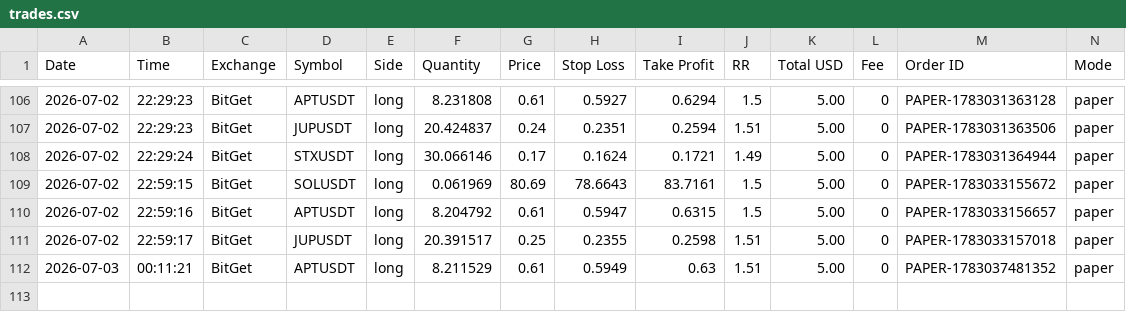
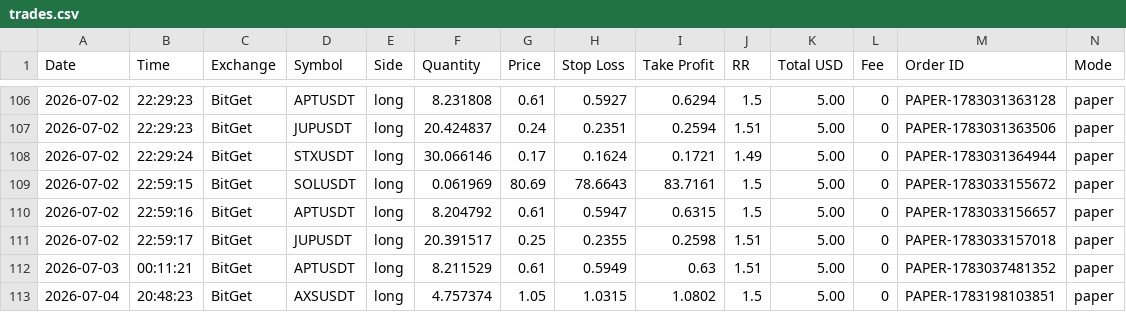
Before and after one commit to ballikov-lgtm/BotTrading, a CSV file: trades.csv, drawn as a sheet; only a part is shown, gaps mark what is left out; rows hold the shown columns only; the diff names each change by its address in the sheet, - before the commit and + after, or states it on an @@ line.

```diff
--- a/trades.csv
+++ b/trades.csv
+row 113: 2026-07-04 | 20:48:23 | BitGet | AXSUSDT | long | 4.757374 | 1.05 | 1.0315 | 1.0802 | 1.5 | 5.00 | 0 | PAPER-1783198103851 | paper
```
Also changed, not shown: 1 other file.
